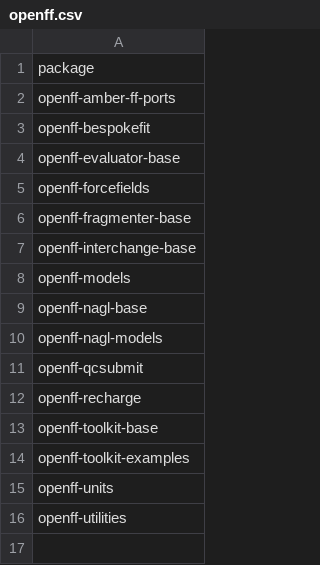
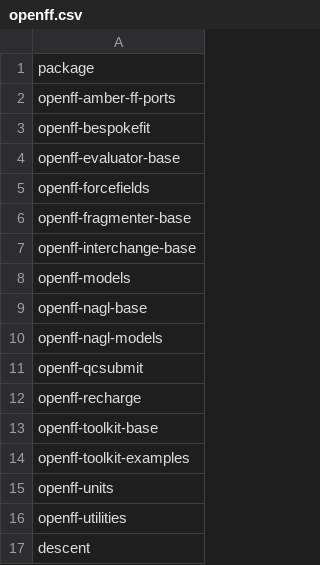
Before and after one commit to lilyminium/openff-stats, a CSV file: inputs/packages/openff.csv, drawn as a sheet; the diff names each change by its address in the sheet, - before the commit and + after, or states it on an @@ line.

```diff
--- a/inputs/packages/openff.csv
+++ b/inputs/packages/openff.csv
+row 17: descent
```
Also changed, not shown: data/downloads.csv, data/downloads_yearly.csv, 14 other files.
